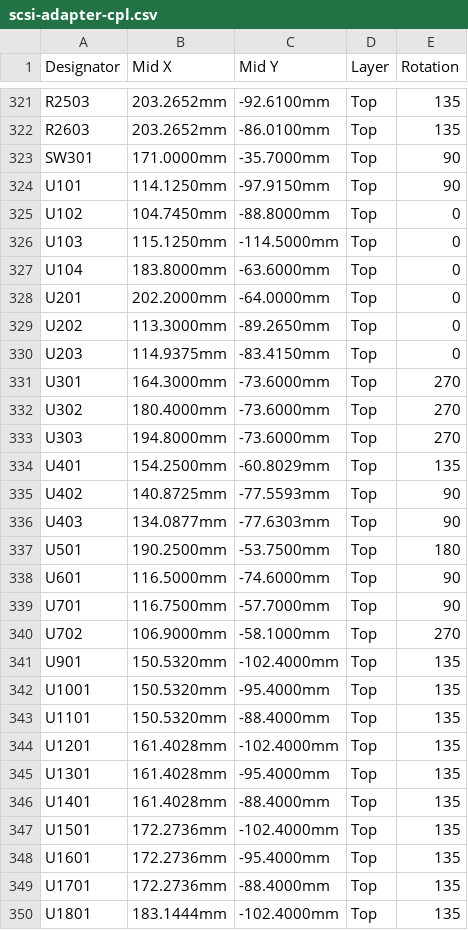
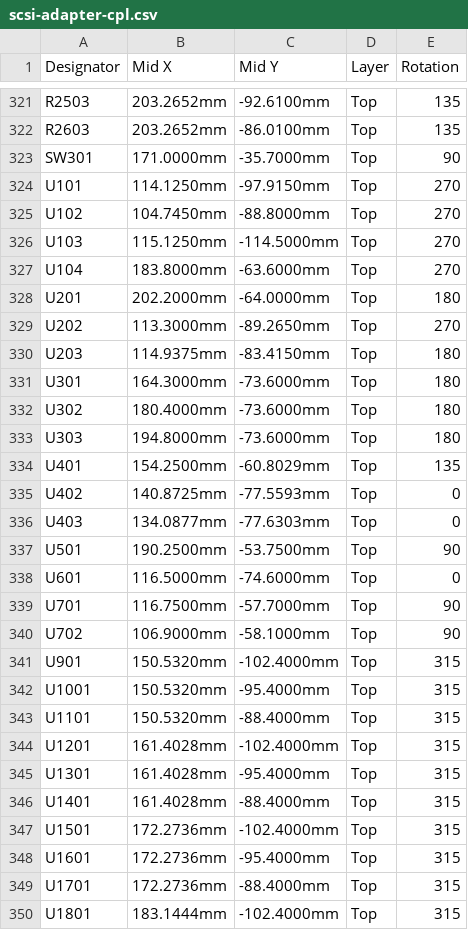
Before and after one commit to lycarter/scsi-scanner-adapter, a CSV file: pcb/fab/scsi-adapter-cpl.csv, drawn as a sheet; only a part is shown, gaps mark what is left out; the diff covers the shown part only.

Commit message:
JLC placement corrections from the preview; final fab files
tools/jlc_export.py now applies rotation corrections per C-number (16 parts: SOT-23,
SOT-353, SOT-23-6, L401 and the TPS259470A at +180; SOT-223-6, TSSOP, SOIC, QFN-16
and SOT-583 parts at +270) and shifts the microSD socket J501 by 5.5 mm to JLC's part
origin. All were checked by the owner in JLC's placement preview over three rounds.
PCB: owner's LED nudges; silkscreen outlines removed from C114 and C304-C308.

```diff
--- a/pcb/fab/scsi-adapter-cpl.csv
+++ b/pcb/fab/scsi-adapter-cpl.csv
@@ -323,28 +323,28 @@ R2603,203.2652mm,-86.0100mm,Top,135
 SW301,171.0000mm,-35.7000mm,Top,90
-U101,114.1250mm,-97.9150mm,Top,90
-U102,104.7450mm,-88.8000mm,Top,0
-U103,115.1250mm,-114.5000mm,Top,0
-U104,183.8000mm,-63.6000mm,Top,0
-U201,202.2000mm,-64.0000mm,Top,0
-U202,113.3000mm,-89.2650mm,Top,0
-U203,114.9375mm,-83.4150mm,Top,0
-U301,164.3000mm,-73.6000mm,Top,270
-U302,180.4000mm,-73.6000mm,Top,270
-U303,194.8000mm,-73.6000mm,Top,270
+U101,114.1250mm,-97.9150mm,Top,270
+U102,104.7450mm,-88.8000mm,Top,270
+U103,115.1250mm,-114.5000mm,Top,270
+U104,183.8000mm,-63.6000mm,Top,270
+U201,202.2000mm,-64.0000mm,Top,180
+U202,113.3000mm,-89.2650mm,Top,270
+U203,114.9375mm,-83.4150mm,Top,180
+U301,164.3000mm,-73.6000mm,Top,180
+U302,180.4000mm,-73.6000mm,Top,180
+U303,194.8000mm,-73.6000mm,Top,180
 U401,154.2500mm,-60.8029mm,Top,135
-U402,140.8725mm,-77.5593mm,Top,90
-U403,134.0877mm,-77.6303mm,Top,90
-U501,190.2500mm,-53.7500mm,Top,180
-U601,116.5000mm,-74.6000mm,Top,90
+U402,140.8725mm,-77.5593mm,Top,0
+U403,134.0877mm,-77.6303mm,Top,0
+U501,190.2500mm,-53.7500mm,Top,90
+U601,116.5000mm,-74.6000mm,Top,0
 U701,116.7500mm,-57.7000mm,Top,90
-U702,106.9000mm,-58.1000mm,Top,270
-U901,150.5320mm,-102.4000mm,Top,135
-U1001,150.5320mm,-95.4000mm,Top,135
-U1101,150.5320mm,-88.4000mm,Top,135
-U1201,161.4028mm,-102.4000mm,Top,135
-U1301,161.4028mm,-95.4000mm,Top,135
-U1401,161.4028mm,-88.4000mm,Top,135
-U1501,172.2736mm,-102.4000mm,Top,135
-U1601,172.2736mm,-95.4000mm,Top,135
-U1701,172.2736mm,-88.4000mm,Top,135
-U1801,183.1444mm,-102.4000mm,Top,135
+U702,106.9000mm,-58.1000mm,Top,90
+U901,150.5320mm,-102.4000mm,Top,315
+U1001,150.5320mm,-95.4000mm,Top,315
+U1101,150.5320mm,-88.4000mm,Top,315
+U1201,161.4028mm,-102.4000mm,Top,315
+U1301,161.4028mm,-95.4000mm,Top,315
+U1401,161.4028mm,-88.4000mm,Top,315
+U1501,172.2736mm,-102.4000mm,Top,315
+U1601,172.2736mm,-95.4000mm,Top,315
+U1701,172.2736mm,-88.4000mm,Top,315
+U1801,183.1444mm,-102.4000mm,Top,315
```
Also changed, not shown: 31 edited cells elsewhere in this file, 4 other files.
